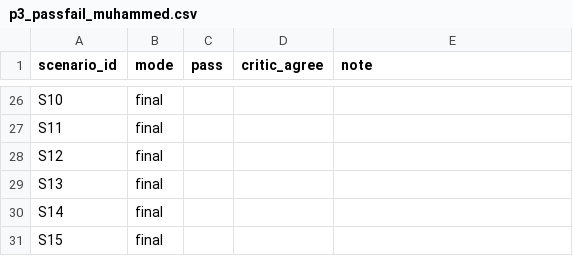
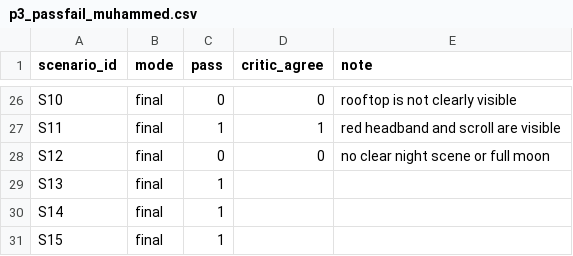
Before and after one commit to Kavan1804/data266-lab2-team24, a CSV file: eval/human/p3_passfail_muhammed.csv, drawn as a sheet; only a part is shown, gaps mark what is left out; the diff covers the shown part only; the diff names each change by its address in the sheet, - before the commit and + after, or states it on an @@ line.

```diff
--- a/eval/human/p3_passfail_muhammed.csv
+++ b/eval/human/p3_passfail_muhammed.csv
-C26 (pass): (empty)
+C26 (pass): 0
-D26 (critic_agree): (empty)
+D26 (critic_agree): 0
-E26 (note): (empty)
+E26 (note): rooftop is not clearly visible
-C27 (pass): (empty)
+C27 (pass): 1
-D27 (critic_agree): (empty)
+D27 (critic_agree): 1
-E27 (note): (empty)
+E27 (note): red headband and scroll are visible
-C28 (pass): (empty)
+C28 (pass): 0
-D28 (critic_agree): (empty)
+D28 (critic_agree): 0
-E28 (note): (empty)
+E28 (note): no clear night scene or full moon
-C29:C31 (pass): (empty)
+C29:C31 (pass): 1
```
Also changed, not shown: 46 edited cells elsewhere in this file, 17 other files.
